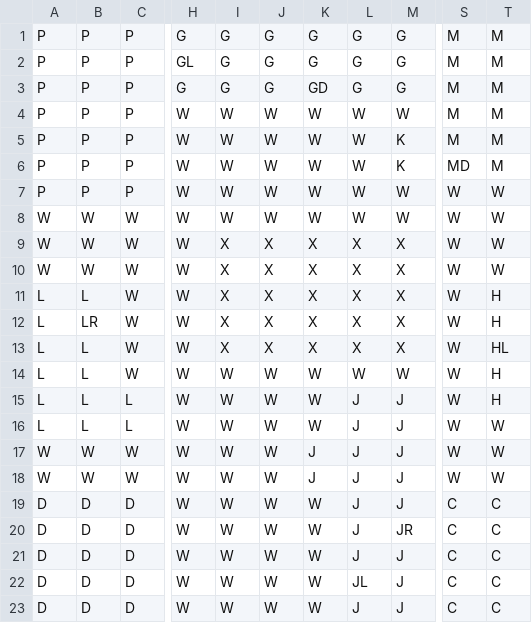
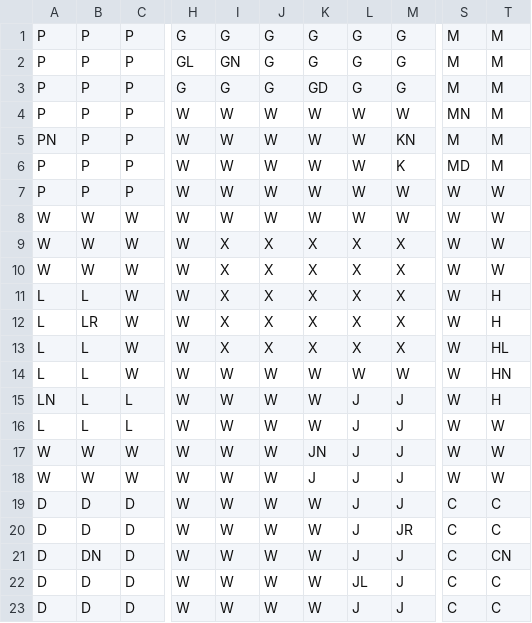
Before and after one commit to jhonyboy47/ClueGame, a CSV file: data/ClueGameBoardCSV.csv, drawn as a sheet; only a part is shown, gaps mark what is left out; the diff names each change by its address in the sheet, - before the commit and + after, or states it on an @@ line.

```diff
--- a/data/ClueGameBoardCSV.csv
+++ b/data/ClueGameBoardCSV.csv
-I2: G
+I2: GN
-S4: M
+S4: MN
-A5: P
+A5: PN
-M5: K
+M5: KN
-T14: H
+T14: HN
-A15: L
+A15: LN
-K17: J
+K17: JN
-B21: D
+B21: DN
-T21: C
+T21: CN
```
Also changed, not shown: 4 other files.
